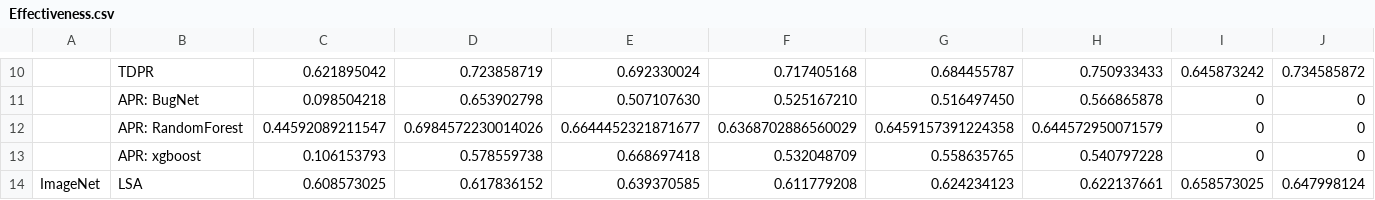
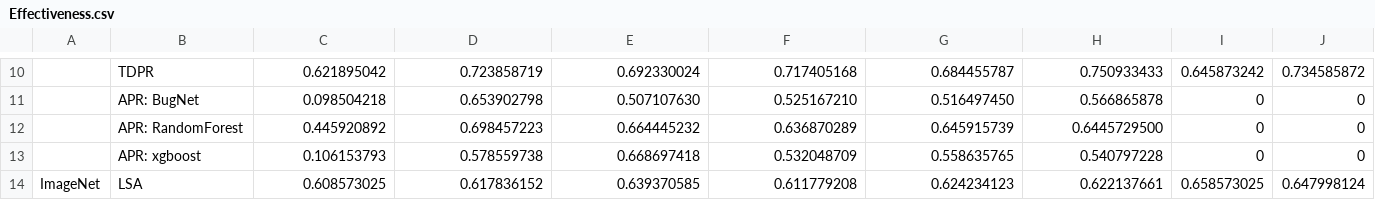
Before and after one commit to AnyaRajan/TDPR, a CSV file: results/Effectiveness.csv, drawn as a sheet; only a part is shown, gaps mark what is left out; removed rows and columns are numbered as before the commit, all else as after; rows hold the shown columns only; the diff names each change by its address in the sheet, - before the commit and + after, or states it on an @@ line.

Commit message:
csv

```diff
--- a/results/Effectiveness.csv
+++ b/results/Effectiveness.csv
-row 12:  | APR: RandomForest | 0.44592089211547 | 0.6984572230014026 | 0.6644452321871677 | 0.6368702886560029 | 0.6459157391224358 | 0.644572950071579 | 0 | 0
+row 12:  | APR: RandomForest | 0.445920892 | 0.698457223 | 0.664445232 | 0.636870289 | 0.645915739 | 0.6445729500 | 0 | 0
```
